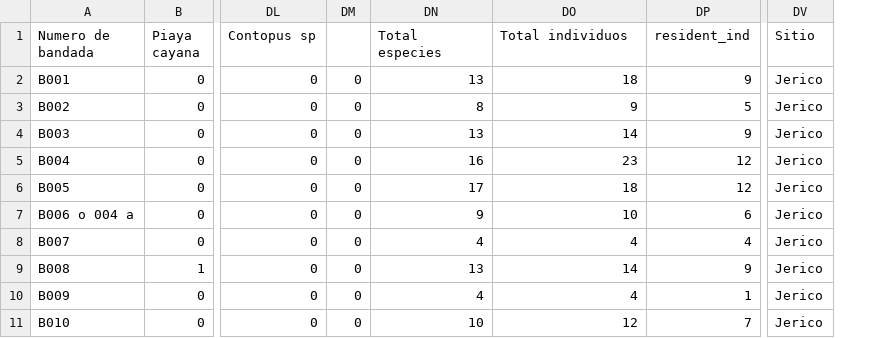
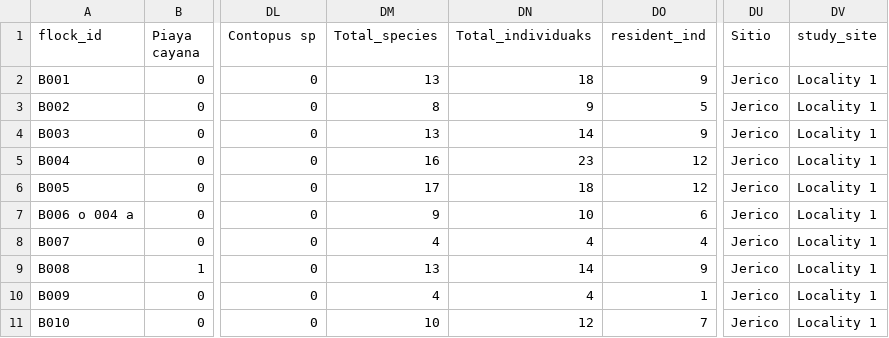
Before and after one commit to jenmunoz/Manuscripts-data-and-Rcodes, a CSV file: JFO_Munoz&Colorado_2021/1.Flocks_col_coffee.csv, drawn as a sheet; only a part is shown, gaps mark what is left out; removed rows and columns are numbered as before the commit, all else as after; the diff names each change by its address in the sheet, - before the commit and + after, or states it on an @@ line.

Commit message:
Spanish to English variables

```diff
--- a/JFO_Munoz&Colorado_2021/1.Flocks_col_coffee.csv
+++ b/JFO_Munoz&Colorado_2021/1.Flocks_col_coffee.csv
-column DM, rows 2-11: all 0
+column DV (study_site), rows 2-11: all Locality 1
-A1: Numero de bandada
+A1: flock_id
-DM1: Total especies
+DM1: Total_species
-DN1: Total individuos
+DN1: Total_individuaks
```
